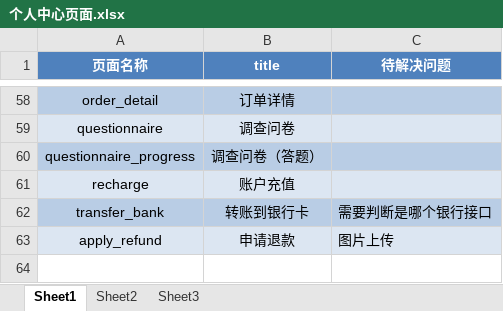
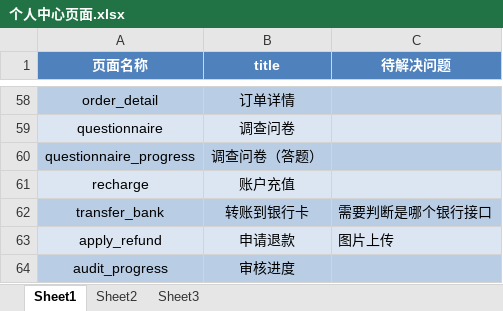
Before and after one commit to MissZwei/personalCenter, an Excel workbook: 个人中心页面.xlsx, sheet Sheet1, drawn as a sheet; only a part is shown, gaps mark what is left out; values as stored, in another font and other column widths than the file's, no borders; the diff names each change by its address in the sheet, - before the commit and + after, or states it on an @@ line.

Commit message:
审核进度

```diff
--- a/个人中心页面.xlsx (sheet Sheet1)
+++ b/个人中心页面.xlsx (sheet Sheet1)
+row 64: audit_progress | 审核进度
```
Also changed, not shown: 4 other files.
